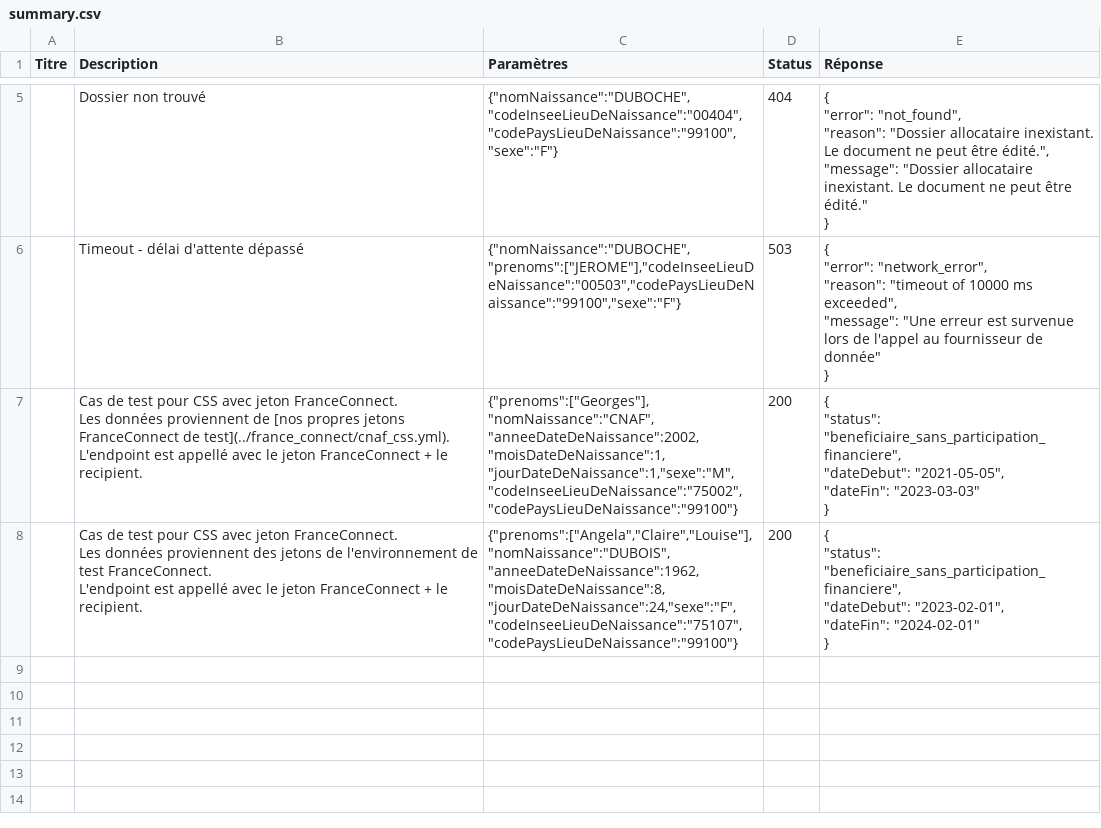
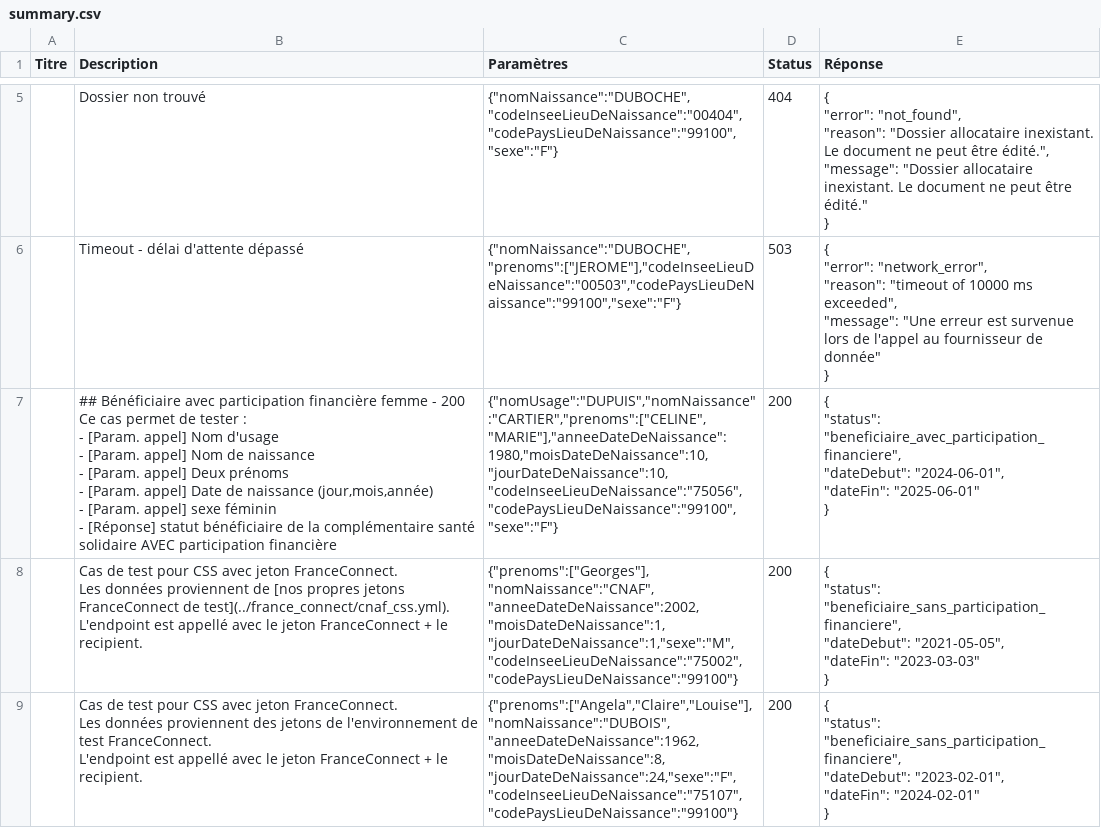
Before and after one commit to etalab/siade_staging_data, a CSV file: payloads/api_particulier_v2_cnav_complementaire_sante_solidaire/summary.csv, drawn as a sheet; only a part is shown, gaps mark what is left out; ↵ is a line break in a cell; the diff names each change by its address in the sheet, - before the commit and + after, or states it on an @@ line.

```diff
--- a/payloads/api_particulier_v2_cnav_complementaire_sante_solidaire/summary.csv
+++ b/payloads/api_particulier_v2_cnav_complementaire_sante_solidaire/summary.csv
+row 7:  | ## Bénéficiaire avec participation financière femme - 200 ↵ Ce cas permet de tester : ↵ - [Param. appel] Nom d'usage ↵ - [Param. appel] Nom de naissance ↵ - [Param. appel] Deux prénoms ↵ - [Param. appel] Date de naissance (jour,mois,année) ↵ - [Param. appel] sexe féminin ↵ - [Réponse] statut bénéficiaire de la complémentaire santé solidaire AVEC participation financière | {"nomUsage":"DUPUIS","nomNaissance":"CARTIER","prenoms":["CELINE","MARIE"],"anneeDateDeNaissance":1980,"moisDateDeNaissance":10,"jourDateDeNaissance":10,"codeInseeLieuDeNaissance":"75056","codePaysLieuDeNaissance":"99100","sexe":"F"} | 200 | { ↵ "status": "beneficiaire_avec_participation_financiere", ↵ "dateDebut": "2024-06-01", ↵ "dateFin": "2025-06-01" ↵ }
```
Also changed, not shown: 2 other files.
